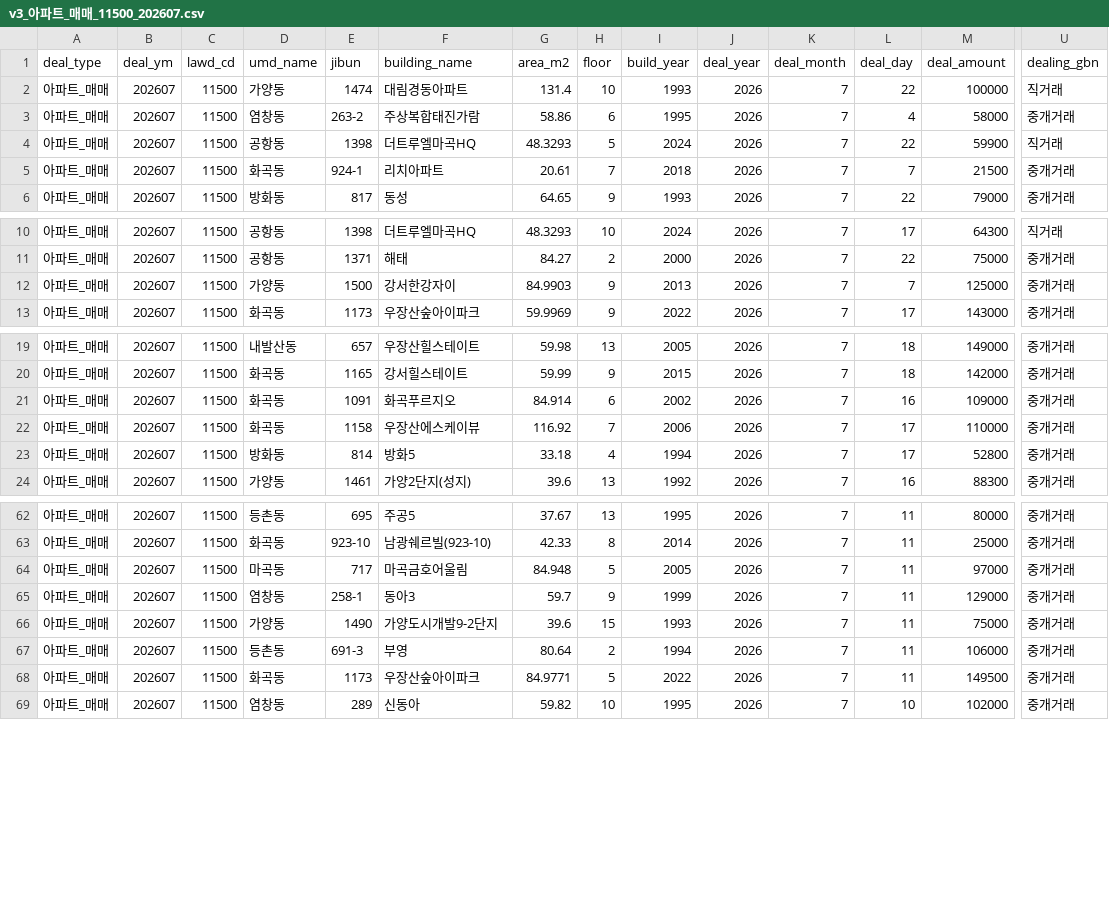
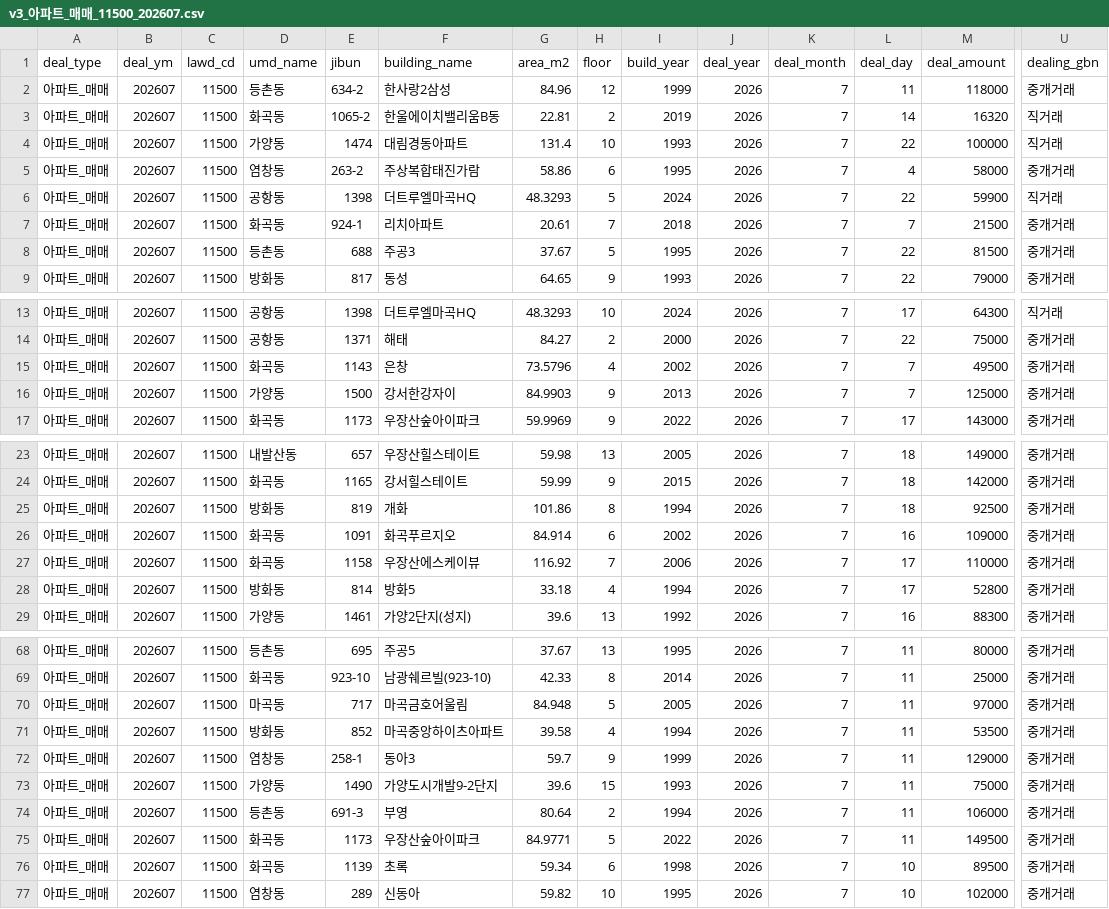
Before and after one commit to arttoy61-png/rent-check, a CSV file: automation/data/cache/v3_아파트_매매_11500_202607.csv, drawn as a sheet; only a part is shown, gaps mark what is left out; rows hold the shown columns only; the diff covers the shown part only; the diff names each change by its address in the sheet, - before the commit and + after, or states it on an @@ line.

```diff
--- a/automation/data/cache/v3_아파트_매매_11500_202607.csv
+++ b/automation/data/cache/v3_아파트_매매_11500_202607.csv
+row 2: 아파트_매매 | 202607 | 11500 | 등촌동 | 634-2 | 한사랑2삼성 | 84.96 | 12 | 1999 | 2026 | 7 | 11 | 118000 | 중개거래
+row 3: 아파트_매매 | 202607 | 11500 | 화곡동 | 1065-2 | 한울에이치밸리움B동 | 22.81 | 2 | 2019 | 2026 | 7 | 14 | 16320 | 직거래
+row 8: 아파트_매매 | 202607 | 11500 | 등촌동 | 688 | 주공3 | 37.67 | 5 | 1995 | 2026 | 7 | 22 | 81500 | 중개거래
+row 15: 아파트_매매 | 202607 | 11500 | 화곡동 | 1143 | 은창 | 73.5796 | 4 | 2002 | 2026 | 7 | 7 | 49500 | 중개거래
+row 25: 아파트_매매 | 202607 | 11500 | 방화동 | 819 | 개화 | 101.86 | 8 | 1994 | 2026 | 7 | 18 | 92500 | 중개거래
+row 71: 아파트_매매 | 202607 | 11500 | 방화동 | 852 | 마곡중앙하이츠아파트 | 39.58 | 4 | 1994 | 2026 | 7 | 11 | 53500 | 중개거래
+row 76: 아파트_매매 | 202607 | 11500 | 화곡동 | 1139 | 초록 | 59.34 | 6 | 1998 | 2026 | 7 | 10 | 89500 | 중개거래
```
Also changed, not shown: 3 added rows elsewhere in this file, automation/data/cache/v3_아파트_전월세_11500_202607.csv, automation/data/cache/v3_연립다세대_매매_11500_202607.csv, 18 other files.
